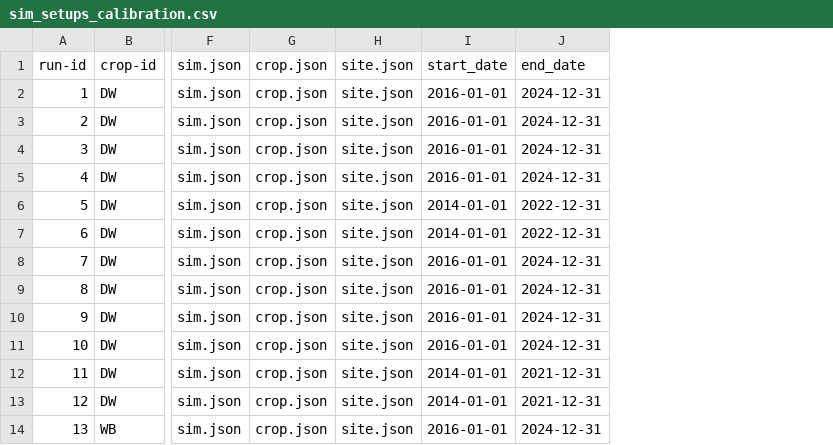
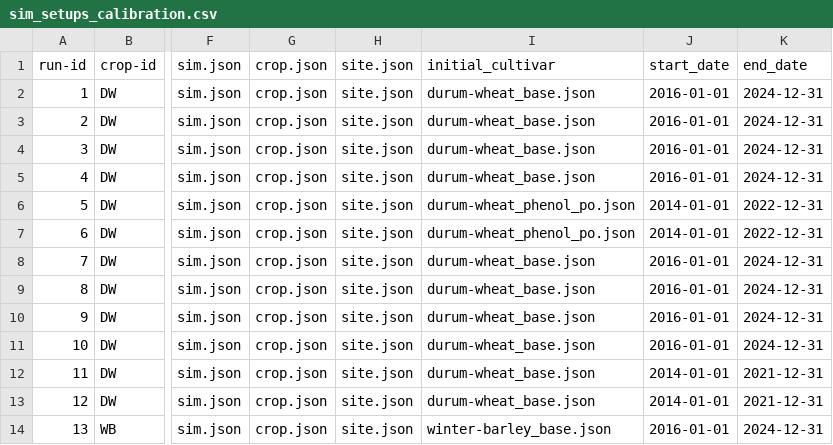
Before and after one commit to zalf-rpm/C3S2_414_po_ebro, a CSV file: sim_setups_calibration.csv, drawn as a sheet; only a part is shown, gaps mark what is left out; the diff names each change by its address in the sheet, - before the commit and + after, or states it on an @@ line.

Commit message:
set initial cultivar for calibration

```diff
--- a/sim_setups_calibration.csv
+++ b/sim_setups_calibration.csv
+column I, rows 1-14: initial_cultivar | durum-wheat_base.json | durum-wheat_base.json | durum-wheat_base.json | durum-wheat_base.json | durum-wheat_phenol_po.json | durum-wheat_phenol_po.json | durum-wheat_base.json | durum-wheat_base.json | durum-wheat_base.json | durum-wheat_base.json | durum-wheat_base.json | durum-wheat_base.json | winter-barley_base.json
```
Also changed, not shown: 10 other files.
